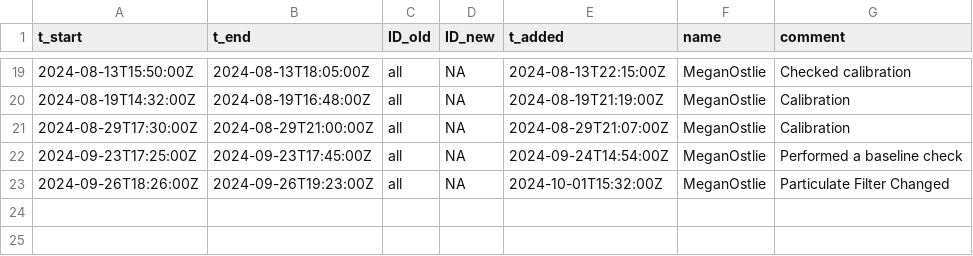
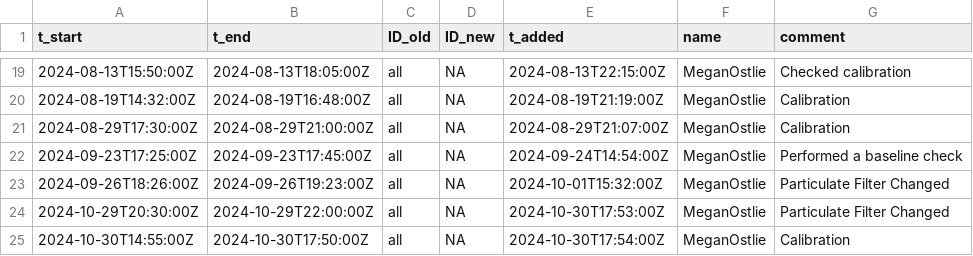
Before and after one commit to uataq/data-pipeline, a CSV file: bad/wbb/teledyne_t300.csv, drawn as a sheet; only a part is shown, gaps mark what is left out; the diff names each change by its address in the sheet, - before the commit and + after, or states it on an @@ line.

Commit message:
Update teledyne_t300.csv

```diff
--- a/bad/wbb/teledyne_t300.csv
+++ b/bad/wbb/teledyne_t300.csv
+row 24: 2024-10-29T20:30:00Z | 2024-10-29T22:00:00Z | all | NA | 2024-10-30T17:53:00Z | MeganOstlie | Particulate Filter Changed
+row 25: 2024-10-30T14:55:00Z | 2024-10-30T17:50:00Z | all | NA | 2024-10-30T17:54:00Z | MeganOstlie | Calibration
```
